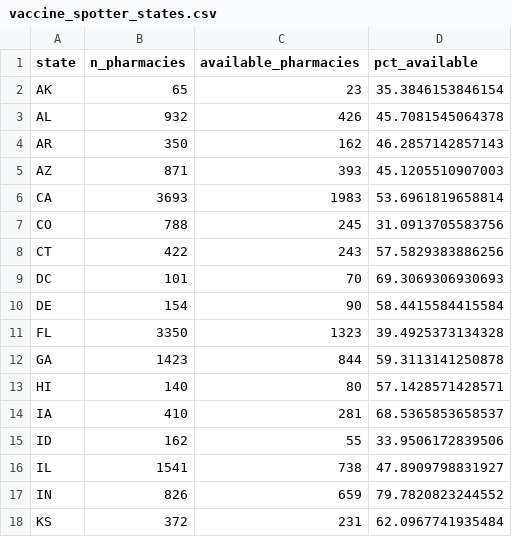
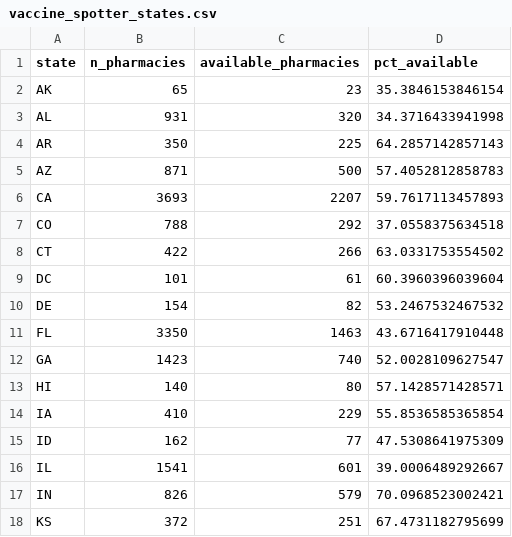
Before and after one commit to bhrenton/cdc-vaccination-data, a CSV file: vaccine_spotter_states.csv, drawn as a sheet; only a part is shown; the diff covers the shown part only.

```diff
--- a/vaccine_spotter_states.csv
+++ b/vaccine_spotter_states.csv
@@ -2,17 +2,17 @@
 "AK",65,23,35.3846153846154
-"AL",932,426,45.7081545064378
-"AR",350,162,46.2857142857143
-"AZ",871,393,45.1205510907003
-"CA",3693,1983,53.6961819658814
-"CO",788,245,31.0913705583756
-"CT",422,243,57.5829383886256
-"DC",101,70,69.3069306930693
-"DE",154,90,58.4415584415584
-"FL",3350,1323,39.4925373134328
-"GA",1423,844,59.3113141250878
+"AL",931,320,34.3716433941998
+"AR",350,225,64.2857142857143
+"AZ",871,500,57.4052812858783
+"CA",3693,2207,59.7617113457893
+"CO",788,292,37.0558375634518
+"CT",422,266,63.0331753554502
+"DC",101,61,60.3960396039604
+"DE",154,82,53.2467532467532
+"FL",3350,1463,43.6716417910448
+"GA",1423,740,52.0028109627547
 "HI",140,80,57.1428571428571
-"IA",410,281,68.5365853658537
-"ID",162,55,33.9506172839506
-"IL",1541,738,47.8909798831927
-"IN",826,659,79.7820823244552
-"KS",372,231,62.0967741935484
+"IA",410,229,55.8536585365854
+"ID",162,77,47.5308641975309
+"IL",1541,601,39.0006489292667
+"IN",826,579,70.0968523002421
+"KS",372,251,67.4731182795699
```
Also changed, not shown: 63 edited cells elsewhere in this file, vaccine_counties_sites.csv.
